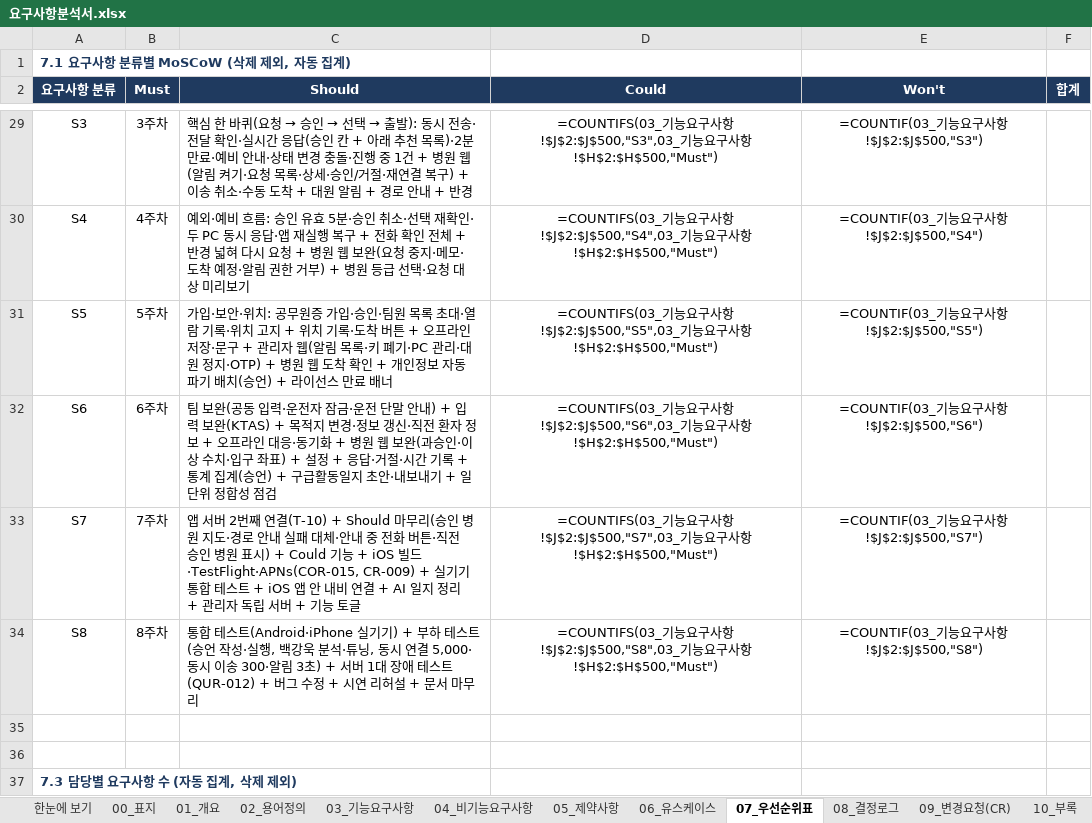
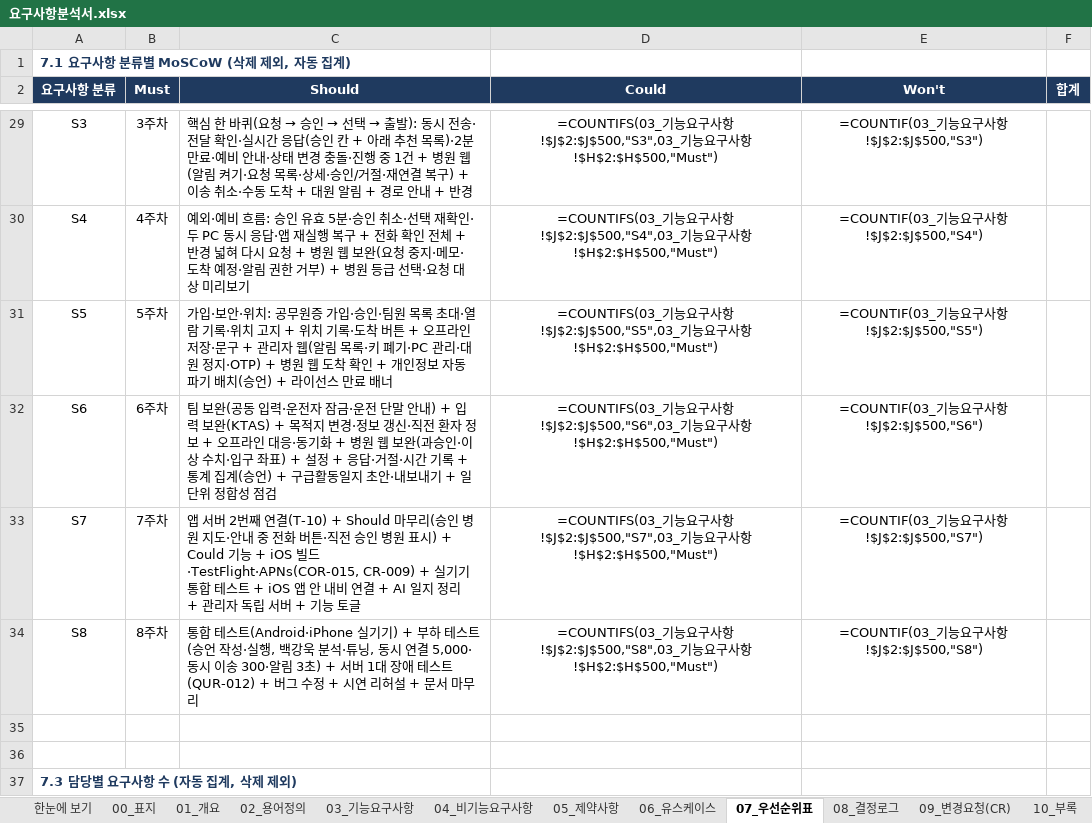
Before and after one commit to bko0529/Savetime, an Excel workbook: docs/요구사항분석서.xlsx, sheet 07_우선순위표, drawn as a sheet; only a part is shown, gaps mark what is left out; values as stored, in another font and other column widths than the file's, no borders; formulas without a stored value are shown as written; the diff names each change by its address in the sheet, - before the commit and + after, or states it on an @@ line.

```diff
--- a/docs/요구사항분석서.xlsx (sheet 07_우선순위표)
+++ b/docs/요구사항분석서.xlsx (sheet 07_우선순위표)
-C33 (Should): …지도·경로 안내 실패 대체·안내 중…
+C33 (Should): …지도·안내 중…
```
Also changed, not shown: sheet 09_변경요청(CR), sheet 08_결정로그, sheet 00_표지, sheet 03_기능요구사항, 14 other files.
